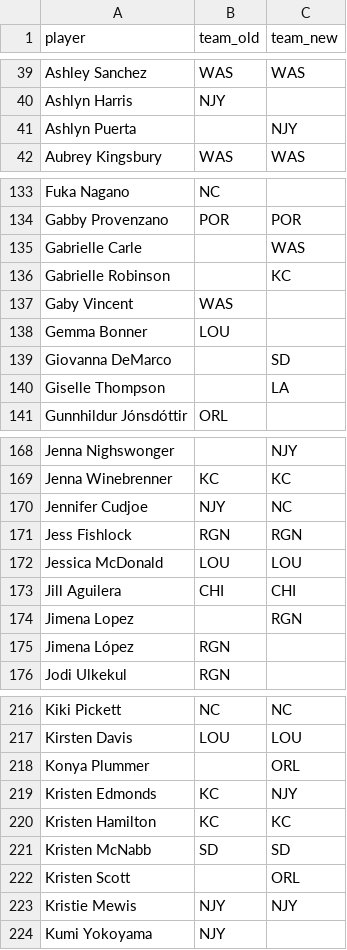
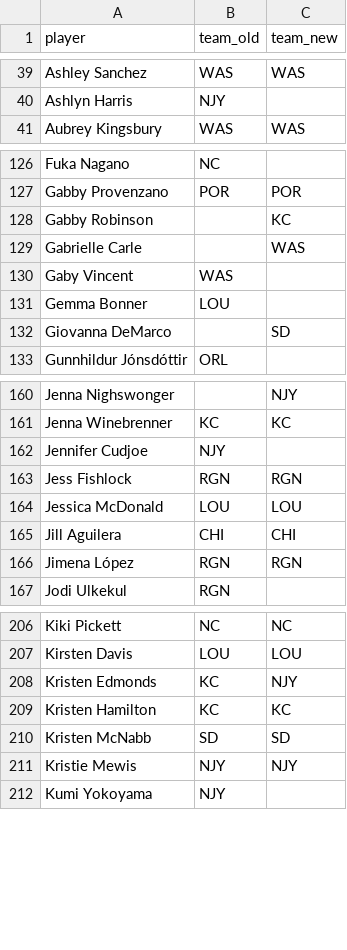
Before and after one commit to agale123/soccer-analytics, a CSV file: offseason-movement/nwsl/2022_2023_movement.csv, drawn as a sheet; only a part is shown, gaps mark what is left out; the diff covers the shown part only.

```diff
--- a/offseason-movement/nwsl/2022_2023_movement.csv
+++ b/offseason-movement/nwsl/2022_2023_movement.csv
@@ -40,3 +40,2 @@ Ashley Sanchez,WAS,WAS
 Ashlyn Harris,NJY,
-Ashlyn Puerta,,NJY
 Aubrey Kingsbury,WAS,WAS
@@ -134,4 +127,4 @@ Fuka Nagano,NC,
 Gabby Provenzano,POR,POR
+Gabby Robinson,,KC
 Gabrielle Carle,,WAS
-Gabrielle Robinson,,KC
 Gaby Vincent,WAS,
@@ -139,3 +132,2 @@ Gemma Bonner,LOU,
 Giovanna DeMarco,,SD
-Giselle Thompson,,LA
 Gunnhildur Jónsdóttir,ORL,
@@ -169,3 +161,3 @@ Jenna Nighswonger,,NJY
 Jenna Winebrenner,KC,KC
-Jennifer Cudjoe,NJY,NC
+Jennifer Cudjoe,NJY,
 Jess Fishlock,RGN,RGN
@@ -173,4 +165,3 @@ Jessica McDonald,LOU,LOU
 Jill Aguilera,CHI,CHI
-Jimena Lopez,,RGN
-Jimena López,RGN,
+Jimena López,RGN,RGN
 Jodi Ulkekul,RGN,
@@ -217,3 +207,2 @@ Kiki Pickett,NC,NC
 Kirsten Davis,LOU,LOU
-Konya Plummer,,ORL
 Kristen Edmonds,KC,NJY
@@ -221,3 +210,2 @@ Kristen Hamilton,KC,KC
 Kristen McNabb,SD,SD
-Kristen Scott,,ORL
 Kristie Mewis,NJY,NJY
```
Also changed, not shown: 3 added rows, 24 removed rows and 11 edited cells elsewhere in this file, offseason-movement/nwsl/2022_end.csv, offseason-movement/nwsl/2023_start.csv, 3 other files.
